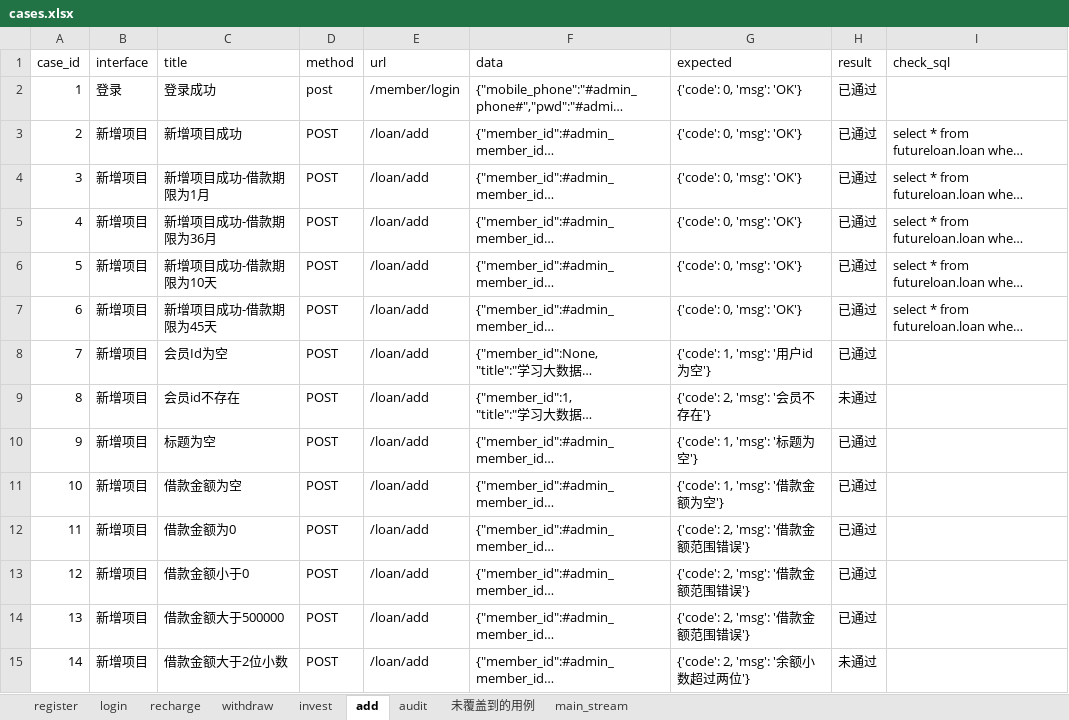
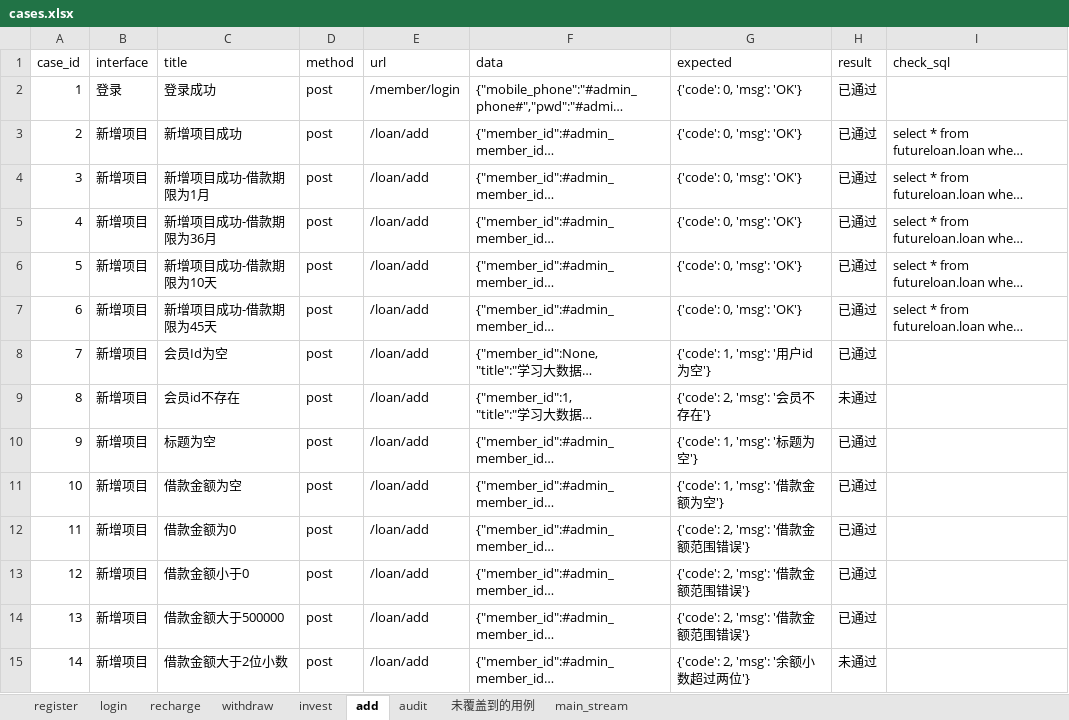
Before and after one commit to wsdxl/excises_python, an Excel workbook: excise_request/data/cases.xlsx, sheet add, drawn as a sheet; only a part is shown; long unchanged cells end in …; values as stored, in another font and other column widths than the file's, no borders; the diff covers the shown part only; the diff names each change by its address in the sheet, - before the commit and + after, or states it on an @@ line.

```diff
--- a/excise_request/data/cases.xlsx (sheet add)
+++ b/excise_request/data/cases.xlsx (sheet add)
-D3:D15 (method): POST
+D3:D15 (method): post
```
Also changed, not shown: 12 edited cells elsewhere in this sheet, sheet audit, 2 other files.
